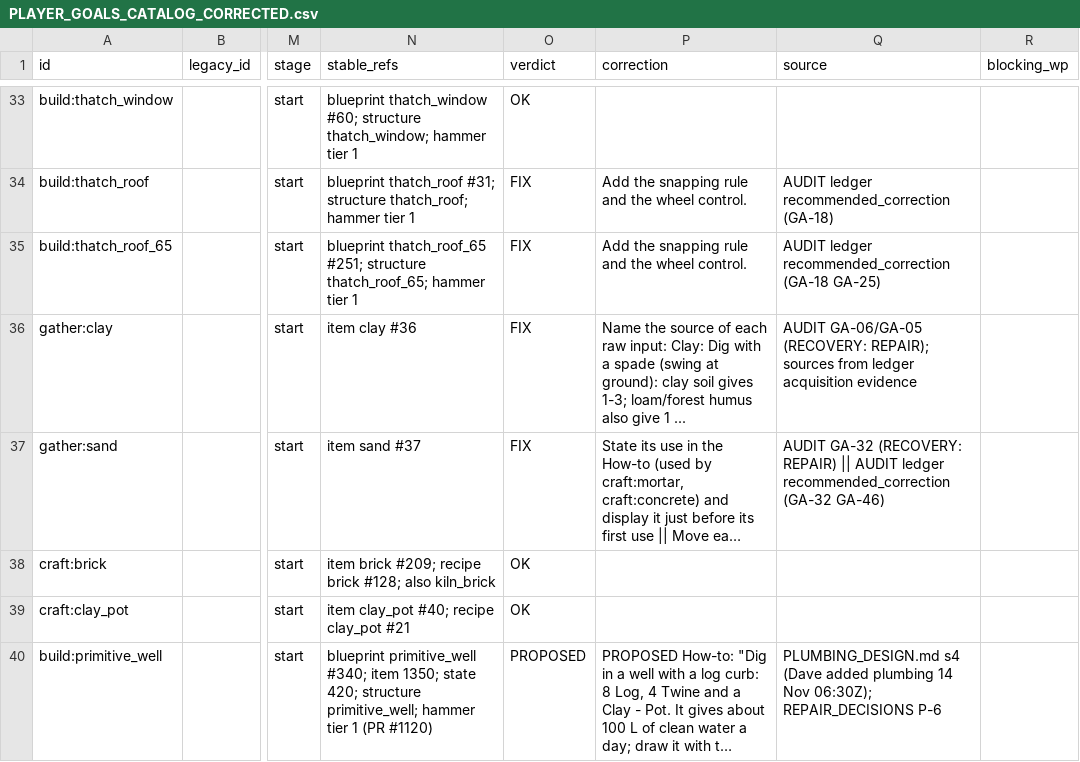
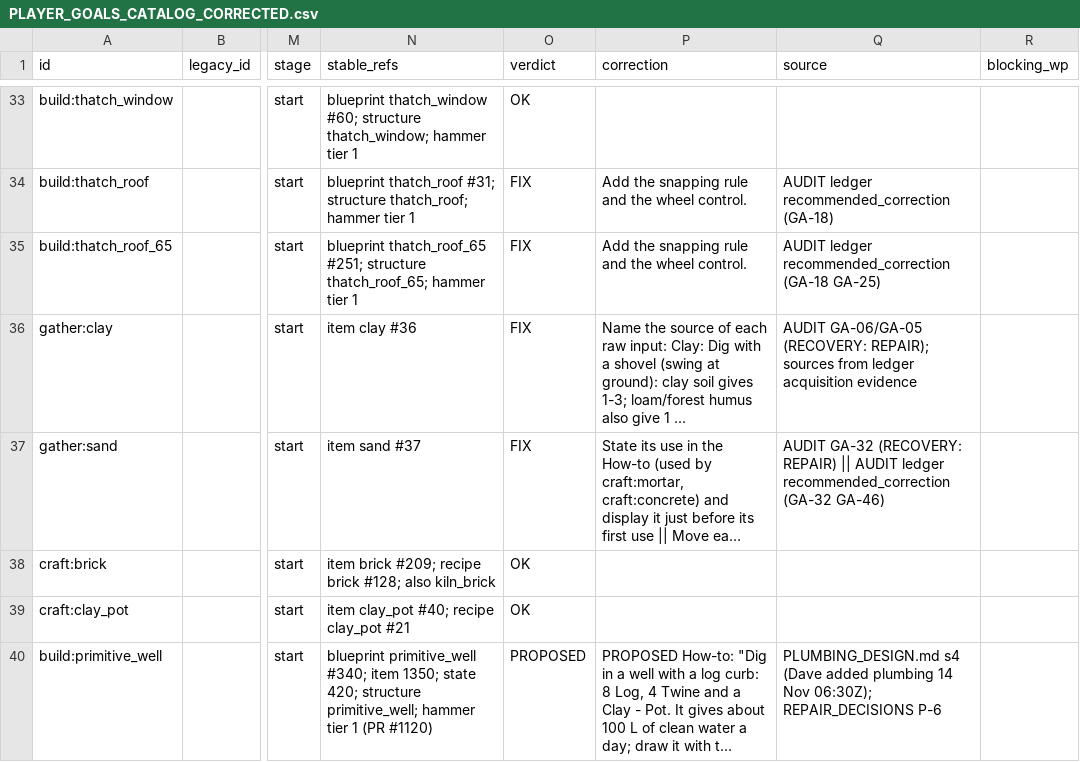
Before and after one commit to DSul3791/DynastyALWL, a CSV file: docs/design/PLAYER_GOALS_CATALOG_CORRECTED.csv, drawn as a sheet; only a part is shown, gaps mark what is left out; long unchanged cells end in …; the diff covers the shown part only; the diff names each change by its address in the sheet, - before the commit and + after, or states it on an @@ line.

```diff
--- a/docs/design/PLAYER_GOALS_CATALOG_CORRECTED.csv
+++ b/docs/design/PLAYER_GOALS_CATALOG_CORRECTED.csv
-P36 (correction): …with a spade (swing at…
+P36 (correction): …with a shovel (swing at…
```
Also changed, not shown: 18 edited cells elsewhere in this file, 10 other files.
